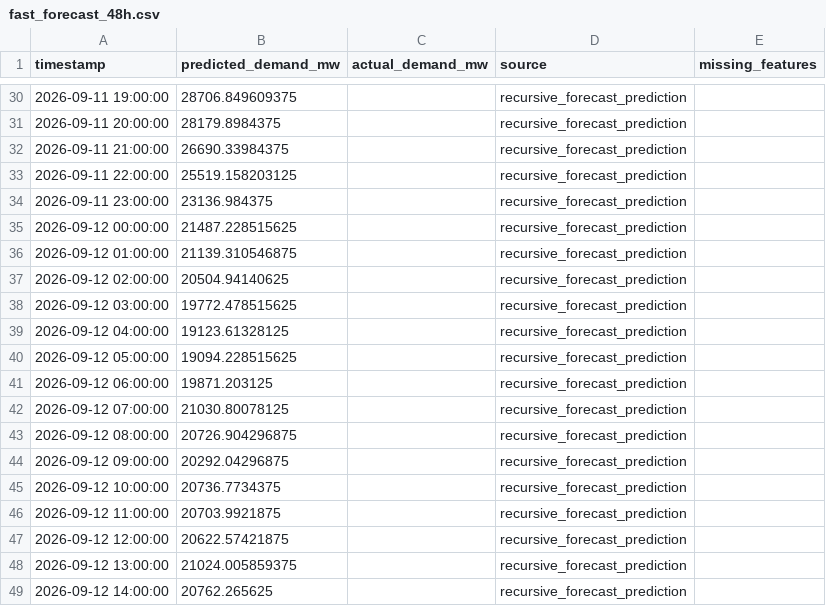
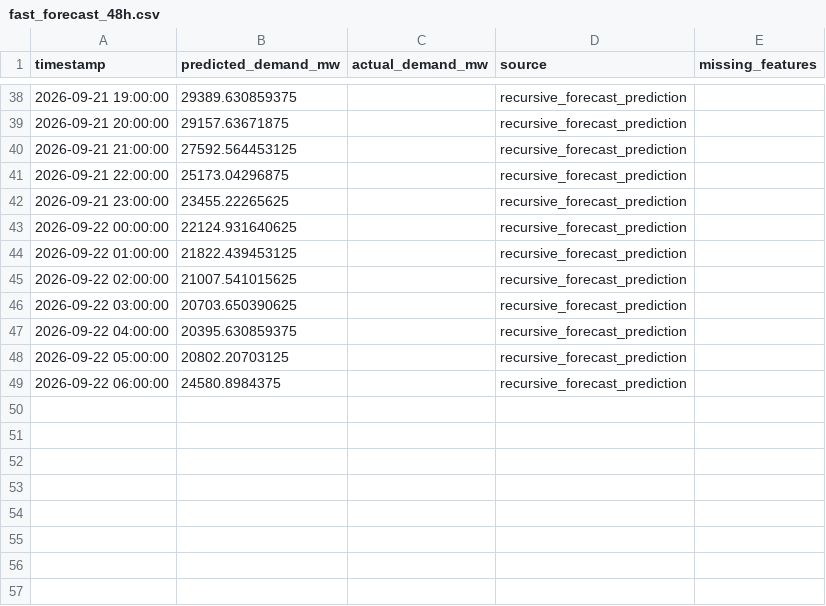
Before and after one commit to Thilokya03/Smart-Grid-Forecaster-Predictive-Modeling-of-Hourly-National-Grid-Power-Load-, a CSV file: artifacts/fast_predictions/fast_forecast_48h.csv, drawn as a sheet; only a part is shown, gaps mark what is left out; the diff covers the shown part only.

```diff
--- a/artifacts/fast_predictions/fast_forecast_48h.csv
+++ b/artifacts/fast_predictions/fast_forecast_48h.csv
@@ -30,20 +38,12 @@ timestamp,predicted_demand_mw,actual_demand_mw,source,missing_features
-2026-09-11 19:00:00,28706.849609375,,recursive_forecast_prediction,
-2026-09-11 20:00:00,28179.8984375,,recursive_forecast_prediction,
-2026-09-11 21:00:00,26690.33984375,,recursive_forecast_prediction,
-2026-09-11 22:00:00,25519.158203125,,recursive_forecast_prediction,
-2026-09-11 23:00:00,23136.984375,,recursive_forecast_prediction,
-2026-09-12 00:00:00,21487.228515625,,recursive_forecast_prediction,
-2026-09-12 01:00:00,21139.310546875,,recursive_forecast_prediction,
-2026-09-12 02:00:00,20504.94140625,,recursive_forecast_prediction,
-2026-09-12 03:00:00,19772.478515625,,recursive_forecast_prediction,
-2026-09-12 04:00:00,19123.61328125,,recursive_forecast_prediction,
-2026-09-12 05:00:00,19094.228515625,,recursive_forecast_prediction,
-2026-09-12 06:00:00,19871.203125,,recursive_forecast_prediction,
-2026-09-12 07:00:00,21030.80078125,,recursive_forecast_prediction,
-2026-09-12 08:00:00,20726.904296875,,recursive_forecast_prediction,
-2026-09-12 09:00:00,20292.04296875,,recursive_forecast_prediction,
-2026-09-12 10:00:00,20736.7734375,,recursive_forecast_prediction,
-2026-09-12 11:00:00,20703.9921875,,recursive_forecast_prediction,
-2026-09-12 12:00:00,20622.57421875,,recursive_forecast_prediction,
-2026-09-12 13:00:00,21024.005859375,,recursive_forecast_prediction,
-2026-09-12 14:00:00,20762.265625,,recursive_forecast_prediction,
+2026-09-21 19:00:00,29389.630859375,,recursive_forecast_prediction,
+2026-09-21 20:00:00,29157.63671875,,recursive_forecast_prediction,
+2026-09-21 21:00:00,27592.564453125,,recursive_forecast_prediction,
+2026-09-21 22:00:00,25173.04296875,,recursive_forecast_prediction,
+2026-09-21 23:00:00,23455.22265625,,recursive_forecast_prediction,
+2026-09-22 00:00:00,22124.931640625,,recursive_forecast_prediction,
+2026-09-22 01:00:00,21822.439453125,,recursive_forecast_prediction,
+2026-09-22 02:00:00,21007.541015625,,recursive_forecast_prediction,
+2026-09-22 03:00:00,20703.650390625,,recursive_forecast_prediction,
+2026-09-22 04:00:00,20395.630859375,,recursive_forecast_prediction,
+2026-09-22 05:00:00,20802.20703125,,recursive_forecast_prediction,
+2026-09-22 06:00:00,24580.8984375,,recursive_forecast_prediction,
```
Also changed, not shown: 8 added rows and 56 edited cells elsewhere in this file, artifacts/fast_predictions/detailed_weighted_24h_forecast.csv, artifacts/fast_predictions/fast_forecast_72h.csv, 39 other files.
